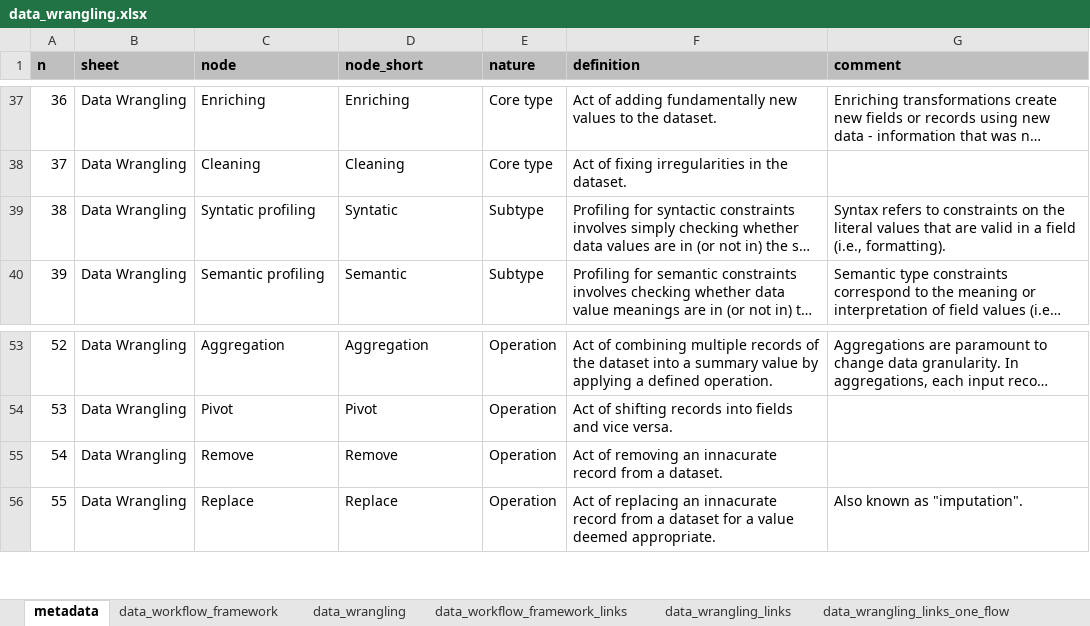
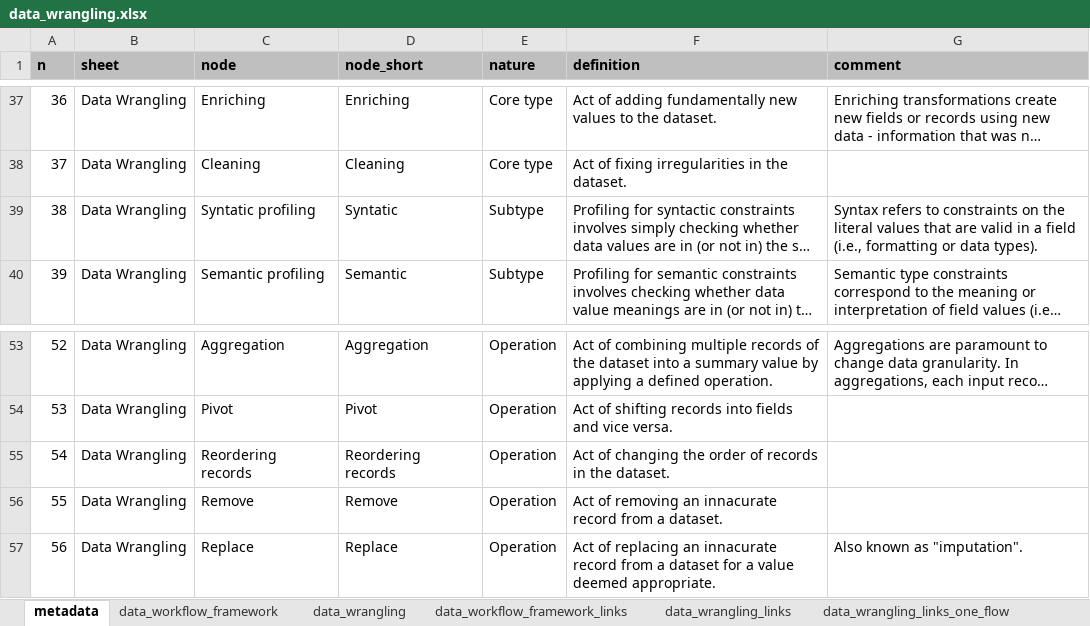
Before and after one commit to pmhaddad/ds_data_wrangling, an Excel workbook: data/data_wrangling.xlsx, sheet metadata, drawn as a sheet; only a part is shown, gaps mark what is left out; long unchanged cells end in …; values as stored, in another font and other column widths than the file's, no borders; addresses are those after the commit; the diff names each change by its address in the sheet, - before the commit and + after, or states it on an @@ line.

Commit message:
Add the operation 'Reordering records' in all pertinent files. Modify 'Syntatic profiling' comment on the table

```diff
--- a/data/data_wrangling.xlsx (sheet metadata)
+++ b/data/data_wrangling.xlsx (sheet metadata)
-G39 (comment): …field (i.e., formatting).
+G39 (comment): …field (i.e., formatting or data types).
+row 55: 54 | Data Wrangling | Reordering records | Reordering records | Operation | Act of changing the order of records in the dataset.
@@ column A (n) renumbered from row 56 down @@
```
Also changed, not shown: sheet data_wrangling_links, sheet data_wrangling, sheet data_wrangling_links_one_flow, 3 other files.
